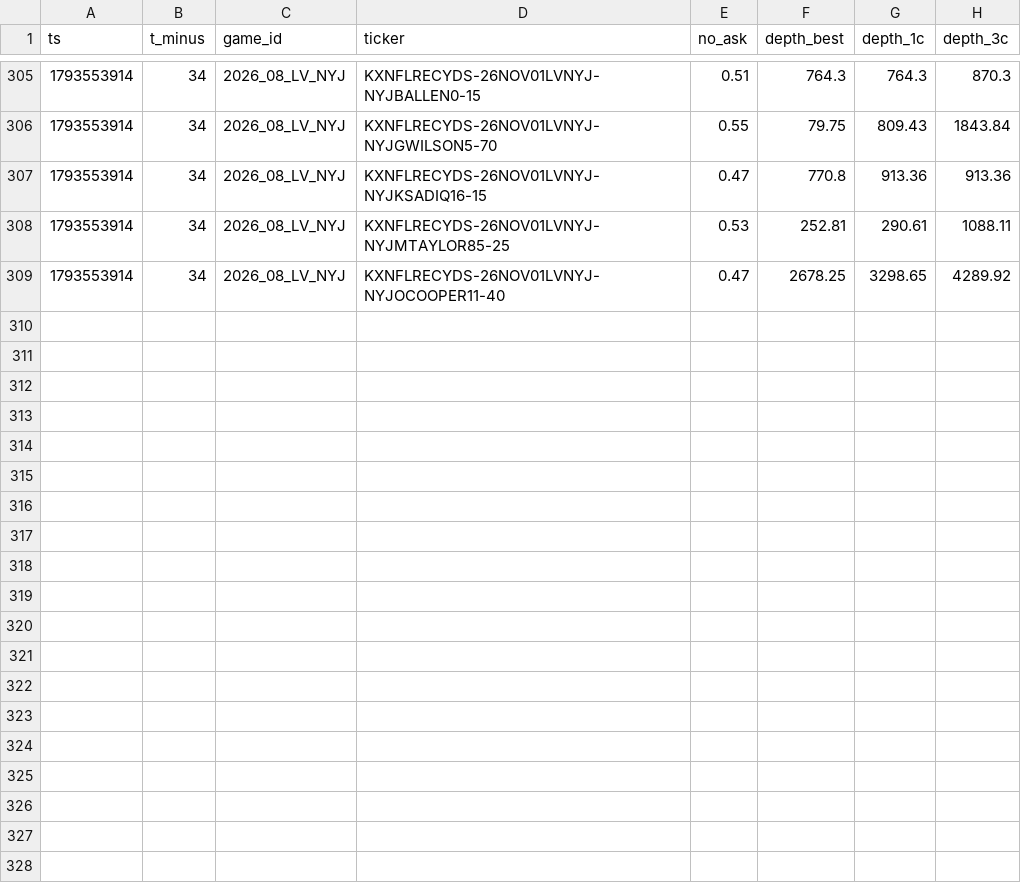
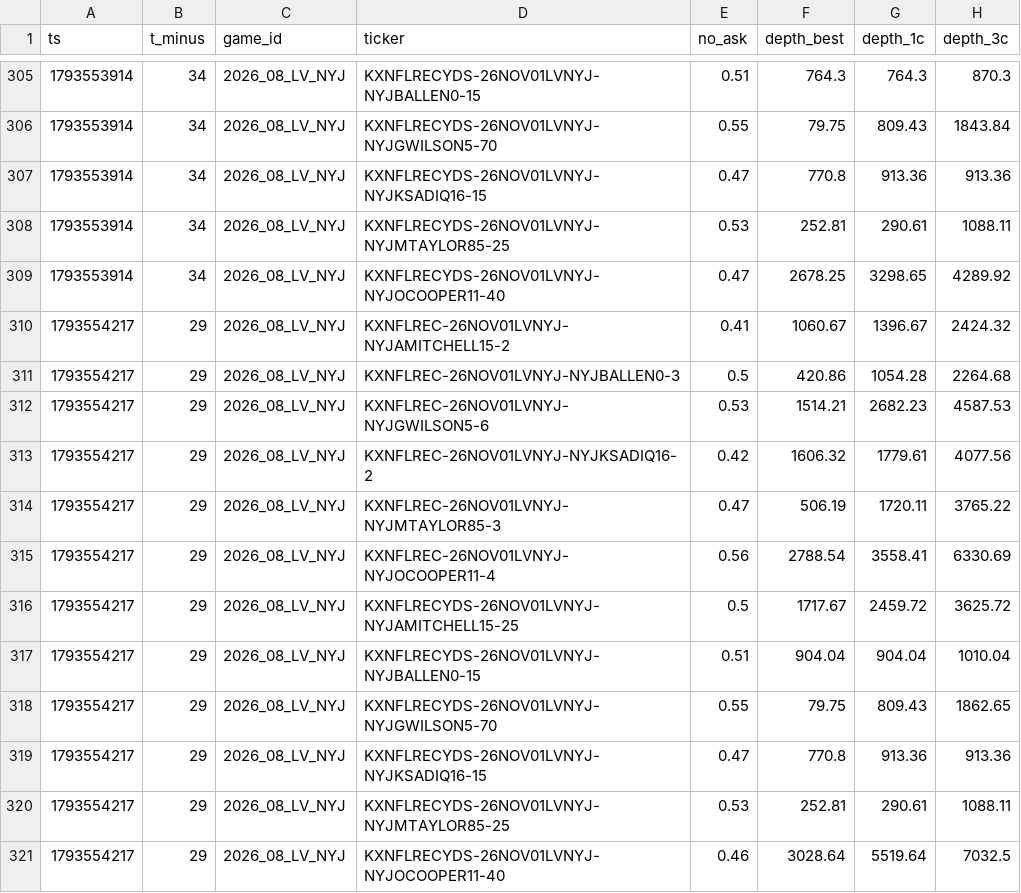
Before and after one commit to sevroauasmo/nfl-betting-lab, a CSV file: paper/state/live/depth.csv, drawn as a sheet; only a part is shown, gaps mark what is left out.

Commit message:
live-trader: 2026-11-01T17:30Z

```diff
--- a/paper/state/live/depth.csv
+++ b/paper/state/live/depth.csv
@@ -309 +309,13 @@ ts,t_minus,game_id,ticker,no_ask,depth_best,depth_1c,depth_3c
 1793553914,34,2026_08_LV_NYJ,KXNFLRECYDS-26NOV01LVNYJ-NYJOCOOPER11-40,0.47,2678.25,3298.65,4289.92
+1793554217,29,2026_08_LV_NYJ,KXNFLREC-26NOV01LVNYJ-NYJAMITCHELL15-2,0.41,1060.67,1396.67,2424.32
+1793554217,29,2026_08_LV_NYJ,KXNFLREC-26NOV01LVNYJ-NYJBALLEN0-3,0.5,420.86,1054.28,2264.68
+1793554217,29,2026_08_LV_NYJ,KXNFLREC-26NOV01LVNYJ-NYJGWILSON5-6,0.53,1514.21,2682.23,4587.53
+1793554217,29,2026_08_LV_NYJ,KXNFLREC-26NOV01LVNYJ-NYJKSADIQ16-2,0.42,1606.32,1779.61,4077.56
+1793554217,29,2026_08_LV_NYJ,KXNFLREC-26NOV01LVNYJ-NYJMTAYLOR85-3,0.47,506.19,1720.11,3765.22
+1793554217,29,2026_08_LV_NYJ,KXNFLREC-26NOV01LVNYJ-NYJOCOOPER11-4,0.56,2788.54,3558.41,6330.69
+1793554217,29,2026_08_LV_NYJ,KXNFLRECYDS-26NOV01LVNYJ-NYJAMITCHELL15-25,0.5,1717.67,2459.72,3625.72
+1793554217,29,2026_08_LV_NYJ,KXNFLRECYDS-26NOV01LVNYJ-NYJBALLEN0-15,0.51,904.04,904.04,1010.04
+1793554217,29,2026_08_LV_NYJ,KXNFLRECYDS-26NOV01LVNYJ-NYJGWILSON5-70,0.55,79.75,809.43,1862.65
+1793554217,29,2026_08_LV_NYJ,KXNFLRECYDS-26NOV01LVNYJ-NYJKSADIQ16-15,0.47,770.8,913.36,913.36
+1793554217,29,2026_08_LV_NYJ,KXNFLRECYDS-26NOV01LVNYJ-NYJMTAYLOR85-25,0.53,252.81,290.61,1088.11
+1793554217,29,2026_08_LV_NYJ,KXNFLRECYDS-26NOV01LVNYJ-NYJOCOOPER11-40,0.46,3028.64,5519.64,7032.5
```
Also changed, not shown: 1 other file.
